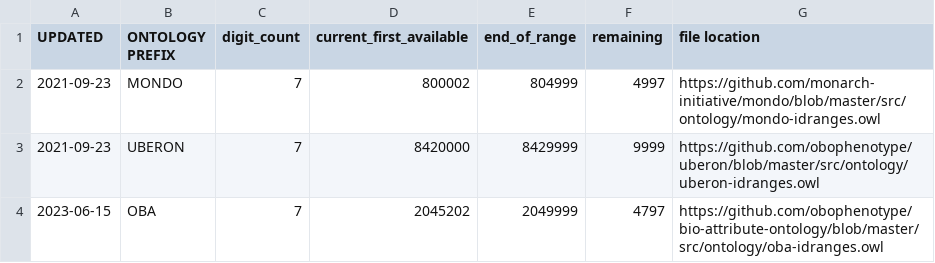
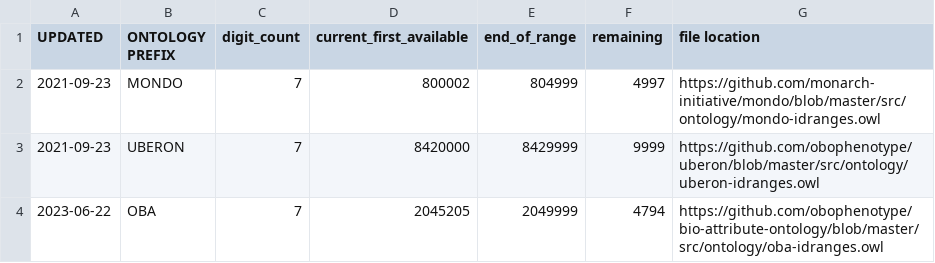
Before and after one commit to rays22/curation-tools, a CSV file: my_ontology_ID_ranges.csv, drawn as a sheet.

Commit message:
Update my OBA ID range

```diff
--- a/my_ontology_ID_ranges.csv
+++ b/my_ontology_ID_ranges.csv
@@ -3,2 +3,2 @@ UPDATED,ONTOLOGY PREFIX,digit_count,current_first_available,end_of_range,remaini
 2021-09-23,UBERON,7,8420000,8429999,9999,https://github.com/obophenotype/uberon/blob/master/src/ontology/uberon-idranges.owl
-2023-06-15,OBA,7,2045202,2049999,4797,https://github.com/obophenotype/bio-attribute-ontology/blob/master/src/ontology/oba-idranges.owl
+2023-06-22,OBA,7,2045205,2049999,4794,https://github.com/obophenotype/bio-attribute-ontology/blob/master/src/ontology/oba-idranges.owl
```
